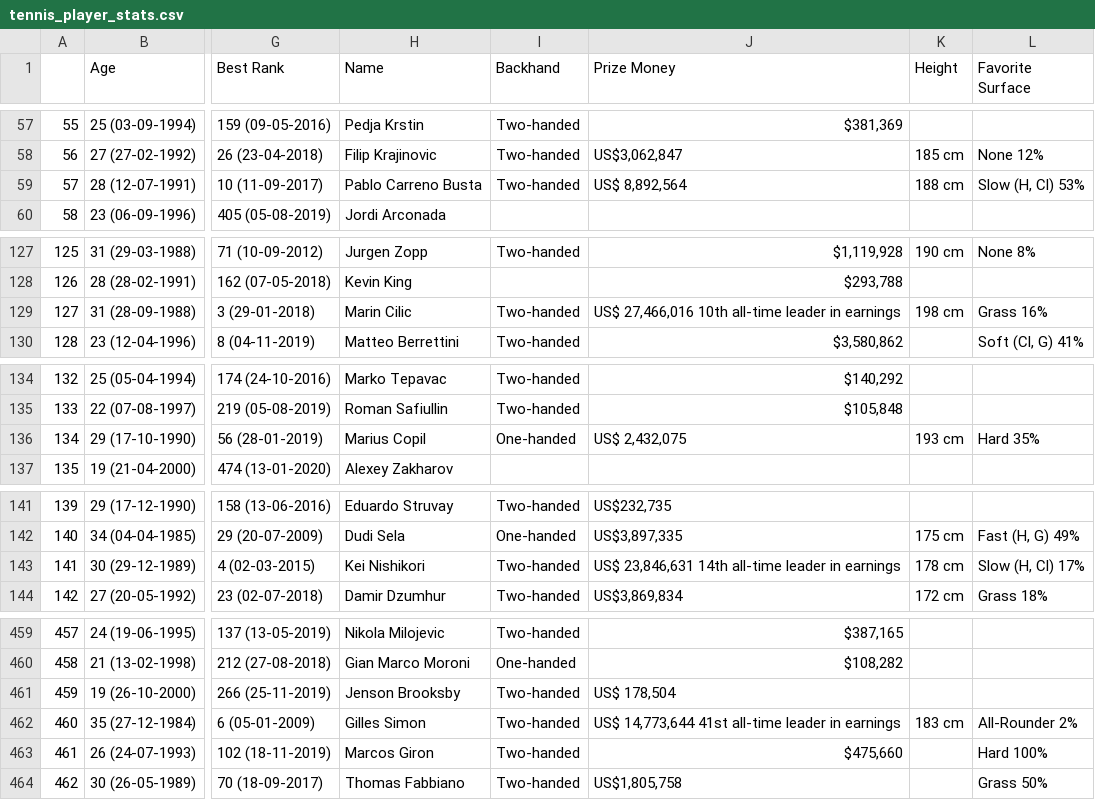
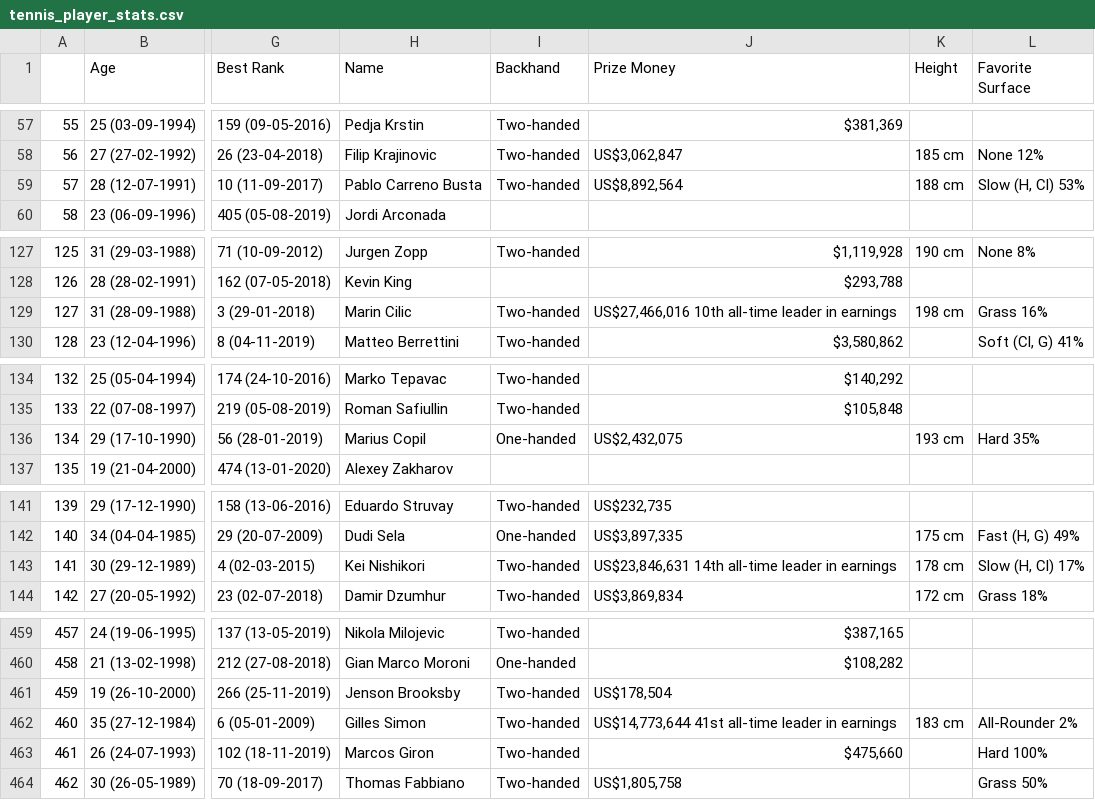
Before and after one commit to Myralalala/group15, a CSV file: tennis_player_stats.csv, drawn as a sheet; only a part is shown, gaps mark what is left out; the diff covers the shown part only; the diff names each change by its address in the sheet, - before the commit and + after, or states it on an @@ line.

```diff
--- a/tennis_player_stats.csv
+++ b/tennis_player_stats.csv
-J59 (Prize Money): US$ 8,892,564
+J59 (Prize Money): US$8,892,564
-J129 (Prize Money): US$ 27,466,016 10th all-time…
+J129 (Prize Money): US$27,466,016 10th all-time…
-J136 (Prize Money): US$ 2,432,075
+J136 (Prize Money): US$2,432,075
-J143 (Prize Money): US$ 23,846,631 14th all-time…
+J143 (Prize Money): US$23,846,631 14th all-time…
-J461 (Prize Money): US$ 178,504
+J461 (Prize Money): US$178,504
-J462 (Prize Money): US$ 14,773,644 41st all-time…
+J462 (Prize Money): US$14,773,644 41st all-time…
```
Also changed, not shown: 19 edited cells elsewhere in this file.
